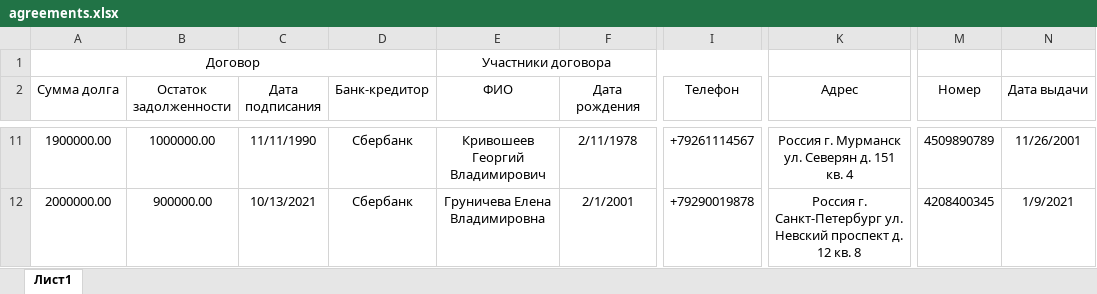
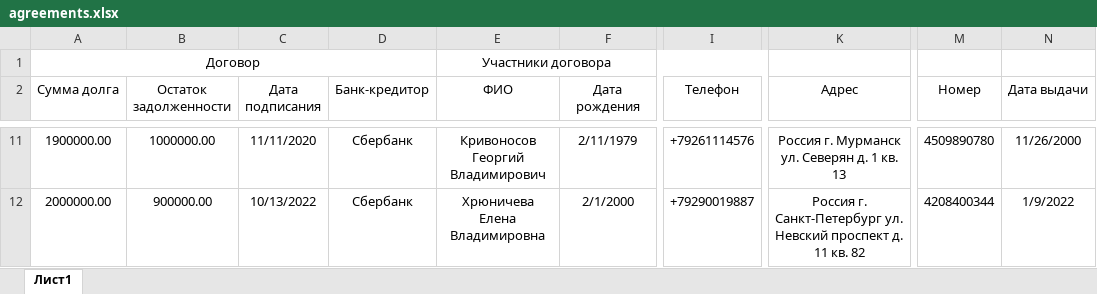
Before and after one commit to abrakatabr/collector_api, an Excel workbook: Parser/src/main/resources/agreements.xlsx, sheet Лист1, drawn as a sheet; only a part is shown, gaps mark what is left out; values as stored, in another font and other column widths than the file's, no borders; the diff covers the shown part only; the diff names each change by its address in the sheet, - before the commit and + after, or states it on an @@ line.

```diff
--- a/Parser/src/main/resources/agreements.xlsx (sheet Лист1)
+++ b/Parser/src/main/resources/agreements.xlsx (sheet Лист1)
-C11 (Дата подписания): 11/11/1990
+C11 (Дата подписания): 11/11/2020
-E11 (ФИО): Кривошеев Георгий Владимирович
+E11 (ФИО): Кривоносов Георгий Владимирович
-F11 (Дата рождения): 2/11/1978
+F11 (Дата рождения): 2/11/1979
-I11 (Телефон): +79261114567
+I11 (Телефон): +79261114576
-K11 (Адрес): Россия г. Мурманск ул. Северян д. 151 кв. 4
+K11 (Адрес): Россия г. Мурманск ул. Северян д. 1 кв. 13
-M11 (Номер): 4509890789
+M11 (Номер): 4509890780
-N11 (Дата выдачи): 11/26/2001
+N11 (Дата выдачи): 11/26/2000
-C12 (Дата подписания): 10/13/2021
+C12 (Дата подписания): 10/13/2022
-E12 (ФИО): Груничева Елена Владимировна
+E12 (ФИО): Хрюничева Елена Владимировна
-F12 (Дата рождения): 2/1/2001
+F12 (Дата рождения): 2/1/2000
-I12 (Телефон): +79290019878
+I12 (Телефон): +79290019887
-K12 (Адрес): …проспект д. 12 кв. 8
+K12 (Адрес): …проспект д. 11 кв. 82
-M12 (Номер): 4208400345
+M12 (Номер): 4208400344
-N12 (Дата выдачи): 1/9/2021
+N12 (Дата выдачи): 1/9/2022
```
Also changed, not shown: 57 edited cells elsewhere in this sheet, 6 other files.
